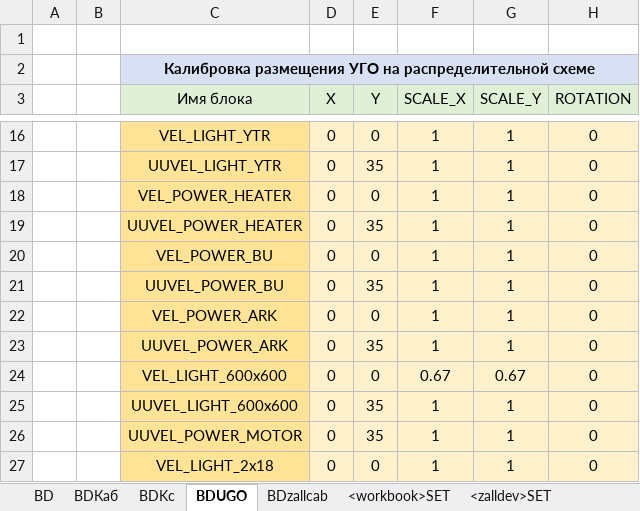
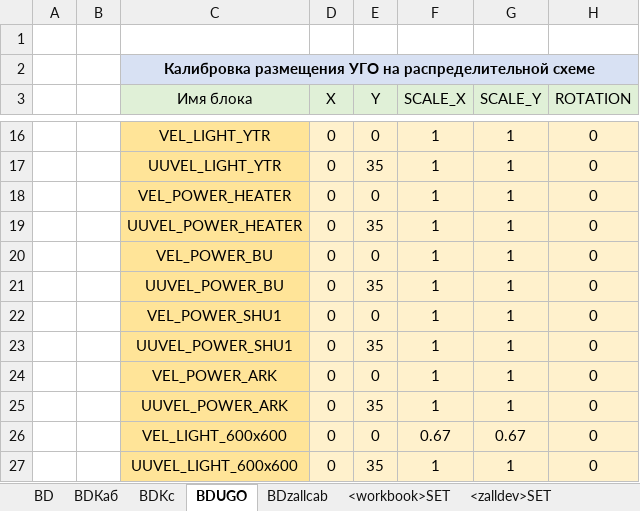
Before and after one commit to veb86/zcadvelecAI, an Excel workbook: environment/runtimefiles/AllCPU-AllOS/zcadelectrotech/data/preload/xlsxtemplates/modelinxlsx/+++EMO_NEWMETHOD_LAST.xlsx, sheet BDUGO, drawn as a sheet; only a part is shown, gaps mark what is left out; the shorter side is filled out with more unchanged rows; values as stored, in another font and other column widths than the file's, no borders; the diff names each change by its address in the sheet, - before the commit and + after, or states it on an @@ line.

```diff
--- a/environment/runtimefiles/AllCPU-AllOS/zcadelectrotech/data/preload/xlsxtemplates/modelinxlsx/+++EMO_NEWMETHOD_LAST.xlsx (sheet BDUGO)
+++ b/environment/runtimefiles/AllCPU-AllOS/zcadelectrotech/data/preload/xlsxtemplates/modelinxlsx/+++EMO_NEWMETHOD_LAST.xlsx (sheet BDUGO)
+row 22:  |  | VEL_POWER_SHU1 | 0 | 0 | 1 | 1 | 0
+row 23:  |  | UUVEL_POWER_SHU1 | 0 | 35 | 1 | 1 | 0
```
Also changed, not shown: 43 other files.
